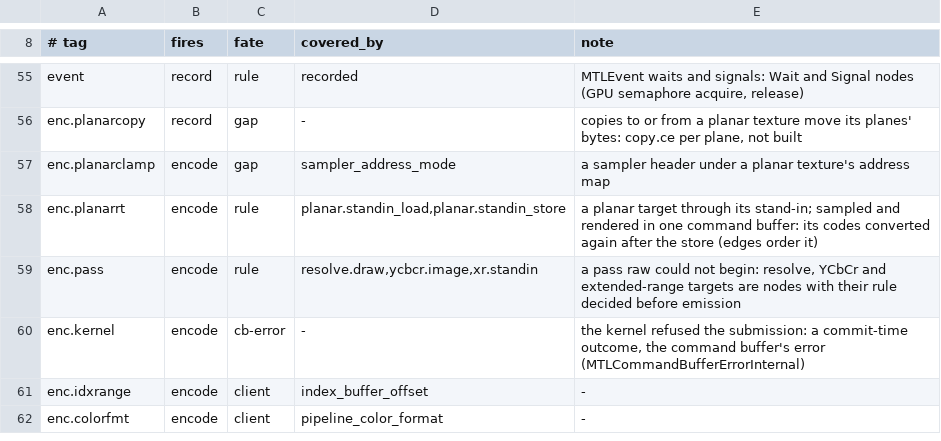
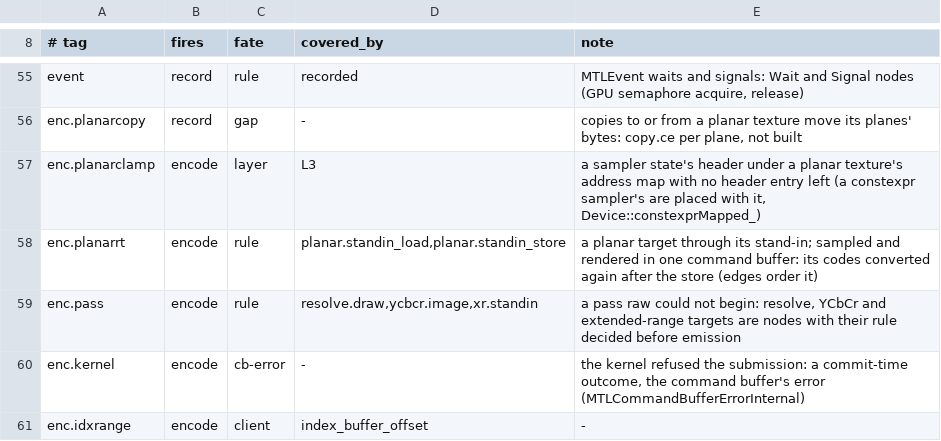
Before and after one commit to brunostjohn/ios-on-switch-lmao, a TSV file: drivers/TegraGM20BMetal/raw/plan/predicates.tsv, drawn as a sheet; only a part is shown, gaps mark what is left out; the shorter side is filled out with more unchanged rows.

Commit message:
Raw: a planar texture sampled through a constexpr sampler draws on the raw path. Each constexpr sampler's header is placed with its forms under the planar address maps (Device::constexprMapped_, mapSamplerAddresses on the header's own fields, which a sampler state's variant now takes too), and the draw's handle names the one of its texture's map, where a refusal sent it to m2v (boot 21 WidgetRenderer: RenderBox's '_RB4' snapshots, enc.planarclamp a=0 b=2, then the command buffer failed). HW Test gpu.raw.planar_constexpr

```diff
--- a/drivers/TegraGM20BMetal/raw/plan/predicates.tsv
+++ b/drivers/TegraGM20BMetal/raw/plan/predicates.tsv
@@ -56,3 +56,3 @@ event	record	rule	recorded	MTLEvent waits and signals: Wait and Signal nodes (GP
 enc.planarcopy	record	gap	-	copies to or from a planar texture move its planes' bytes: copy.ce per plane, not built
-enc.planarclamp	encode	gap	sampler_address_mode	a sampler header under a planar texture's address map
+enc.planarclamp	encode	layer	L3	a sampler state's header under a planar texture's address map with no header entry left (a constexpr sampler's are placed with it, Device::constexprMapped_)
 enc.planarrt	encode	rule	planar.standin_load,planar.standin_store	a planar target through its stand-in; sampled and rendered in one command buffer: its codes converted again after the store (edges order it)
```
Also changed, not shown: 13 other files.
